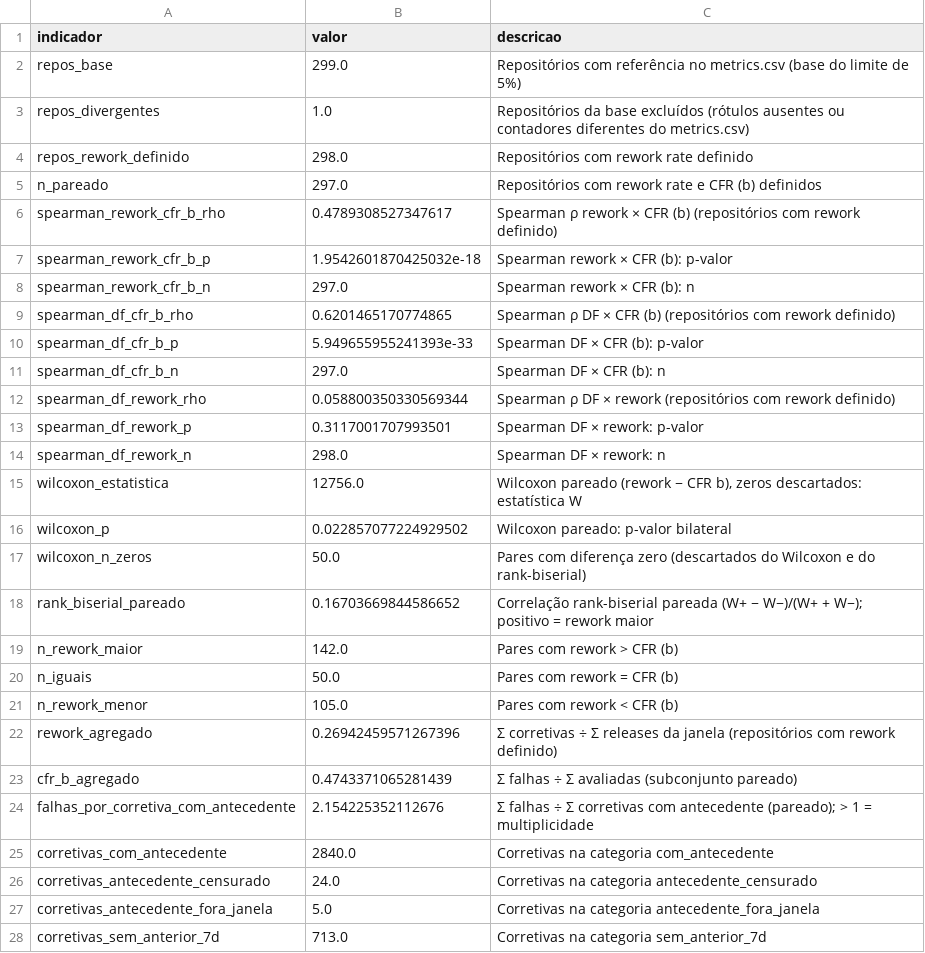
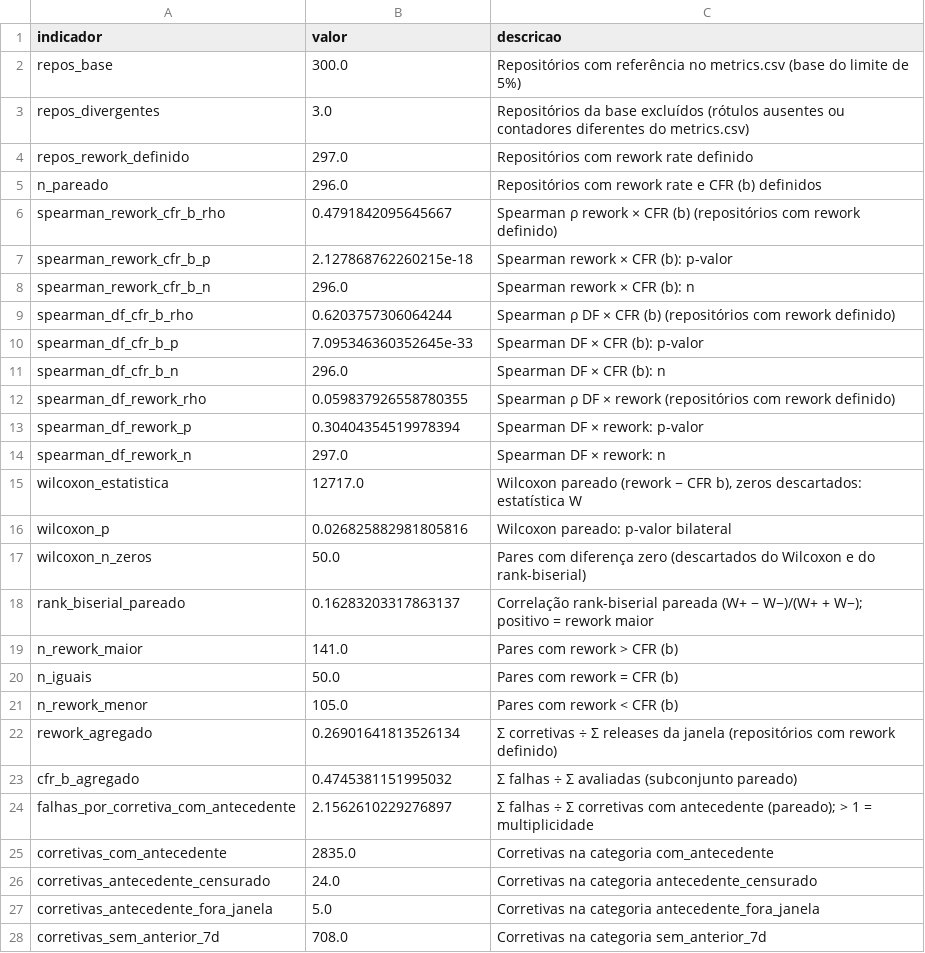
Before and after one commit to Laboratorio-Medicao/Lab03, a CSV file: outputs/analise/rq08_comparacao.csv, drawn as a sheet; only a part is shown; the diff covers the shown part only.

```diff
--- a/outputs/analise/rq08_comparacao.csv
+++ b/outputs/analise/rq08_comparacao.csv
@@ -1,28 +1,28 @@
 indicador,valor,descricao
-repos_base,299.0,Repositórios com referência no metrics.csv (base do limite de 5%)
-repos_divergentes,1.0,Repositórios da base excluídos (rótulos ausentes ou contadores diferentes do metrics.csv)
-repos_rework_definido,298.0,Repositórios com rework rate definido
-n_pareado,297.0,Repositórios com rework rate e CFR (b) definidos
-spearman_rework_cfr_b_rho,0.4789308527347617,Spearman ρ rework × CFR (b) (repositórios com rework definido)
-spearman_rework_cfr_b_p,1.9542601870425032e-18,Spearman rework × CFR (b): p-valor
-spearman_rework_cfr_b_n,297.0,Spearman rework × CFR (b): n
-spearman_df_cfr_b_rho,0.6201465170774865,Spearman ρ DF × CFR (b) (repositórios com rework definido)
-spearman_df_cfr_b_p,5.949655955241393e-33,Spearman DF × CFR (b): p-valor
-spearman_df_cfr_b_n,297.0,Spearman DF × CFR (b): n
-spearman_df_rework_rho,0.058800350330569344,Spearman ρ DF × rework (repositórios com rework definido)
-spearman_df_rework_p,0.3117001707993501,Spearman DF × rework: p-valor
-spearman_df_rework_n,298.0,Spearman DF × rework: n
-wilcoxon_estatistica,12756.0,"Wilcoxon pareado (rework − CFR b), zeros descartados: estatística W"
-wilcoxon_p,0.022857077224929502,Wilcoxon pareado: p-valor bilateral
+repos_base,300.0,Repositórios com referência no metrics.csv (base do limite de 5%)
+repos_divergentes,3.0,Repositórios da base excluídos (rótulos ausentes ou contadores diferentes do metrics.csv)
+repos_rework_definido,297.0,Repositórios com rework rate definido
+n_pareado,296.0,Repositórios com rework rate e CFR (b) definidos
+spearman_rework_cfr_b_rho,0.4791842095645667,Spearman ρ rework × CFR (b) (repositórios com rework definido)
+spearman_rework_cfr_b_p,2.127868762260215e-18,Spearman rework × CFR (b): p-valor
+spearman_rework_cfr_b_n,296.0,Spearman rework × CFR (b): n
+spearman_df_cfr_b_rho,0.6203757306064244,Spearman ρ DF × CFR (b) (repositórios com rework definido)
+spearman_df_cfr_b_p,7.095346360352645e-33,Spearman DF × CFR (b): p-valor
+spearman_df_cfr_b_n,296.0,Spearman DF × CFR (b): n
+spearman_df_rework_rho,0.059837926558780355,Spearman ρ DF × rework (repositórios com rework definido)
+spearman_df_rework_p,0.30404354519978394,Spearman DF × rework: p-valor
+spearman_df_rework_n,297.0,Spearman DF × rework: n
+wilcoxon_estatistica,12717.0,"Wilcoxon pareado (rework − CFR b), zeros descartados: estatística W"
+wilcoxon_p,0.026825882981805816,Wilcoxon pareado: p-valor bilateral
 wilcoxon_n_zeros,50.0,Pares com diferença zero (descartados do Wilcoxon e do rank-biserial)
-rank_biserial_pareado,0.16703669844586652,Correlação rank-biserial pareada (W+ − W−)/(W+ + W−); positivo = rework maior
-n_rework_maior,142.0,Pares com rework > CFR (b)
+rank_biserial_pareado,0.16283203317863137,Correlação rank-biserial pareada (W+ − W−)/(W+ + W−); positivo = rework maior
+n_rework_maior,141.0,Pares com rework > CFR (b)
 n_iguais,50.0,Pares com rework = CFR (b)
 n_rework_menor,105.0,Pares com rework < CFR (b)
-rework_agregado,0.26942459571267396,Σ corretivas ÷ Σ releases da janela (repositórios com rework definido)
-cfr_b_agregado,0.4743371065281439,Σ falhas ÷ Σ avaliadas (subconjunto pareado)
-falhas_por_corretiva_com_antecedente,2.154225352112676,Σ falhas ÷ Σ corretivas com antecedente (pareado); > 1 = multiplicidade
-corretivas_com_antecedente,2840.0,Corretivas na categoria com_antecedente
+rework_agregado,0.26901641813526134,Σ corretivas ÷ Σ releases da janela (repositórios com rework definido)
+cfr_b_agregado,0.4745381151995032,Σ falhas ÷ Σ avaliadas (subconjunto pareado)
+falhas_por_corretiva_com_antecedente,2.1562610229276897,Σ falhas ÷ Σ corretivas com antecedente (pareado); > 1 = multiplicidade
+corretivas_com_antecedente,2835.0,Corretivas na categoria com_antecedente
 corretivas_antecedente_censurado,24.0,Corretivas na categoria antecedente_censurado
 corretivas_antecedente_fora_janela,5.0,Corretivas na categoria antecedente_fora_janela
-corretivas_sem_anterior_7d,713.0,Corretivas na categoria sem_anterior_7d
+corretivas_sem_anterior_7d,708.0,Corretivas na categoria sem_anterior_7d
```
Also changed, not shown: 2 edited cells elsewhere in this file, outputs/analise/rq05_sensibilidade_cfr_b.csv, outputs/analise/rq05_spearman.csv, 18 other files.
